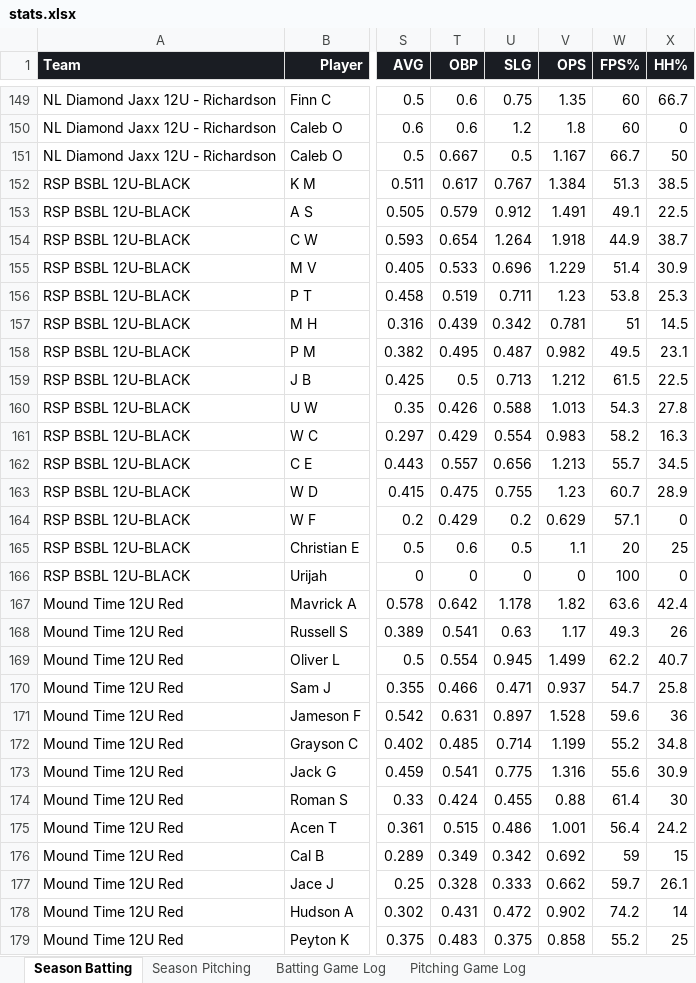
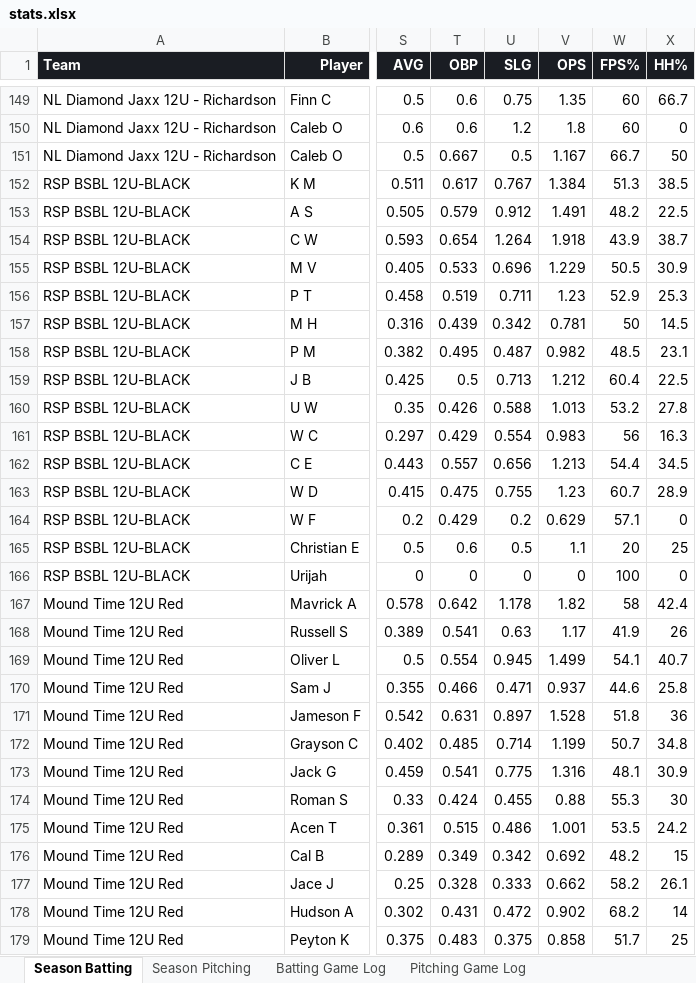
Before and after one commit to x4y89v78zy-glitch/baseball-stats, an Excel workbook: stats.xlsx, sheet Season Batting, drawn as a sheet; only a part is shown, gaps mark what is left out; values as stored, in another font and other column widths than the file's, no borders; the diff covers the shown part only; the diff names each change by its address in the sheet, - before the commit and + after, or states it on an @@ line.

```diff
--- a/stats.xlsx (sheet Season Batting)
+++ b/stats.xlsx (sheet Season Batting)
-W153 (FPS%): 49.1
+W153 (FPS%): 48.2
-W154 (FPS%): 44.9
+W154 (FPS%): 43.9
-W155 (FPS%): 51.4
+W155 (FPS%): 50.5
-W156 (FPS%): 53.8
+W156 (FPS%): 52.9
-W157 (FPS%): 51
+W157 (FPS%): 50
-W158 (FPS%): 49.5
+W158 (FPS%): 48.5
-W159 (FPS%): 61.5
+W159 (FPS%): 60.4
-W160 (FPS%): 54.3
+W160 (FPS%): 53.2
-W161 (FPS%): 58.2
+W161 (FPS%): 56
-W162 (FPS%): 55.7
+W162 (FPS%): 54.4
-W167 (FPS%): 63.6
+W167 (FPS%): 58
-W168 (FPS%): 49.3
+W168 (FPS%): 41.9
-W169 (FPS%): 62.2
+W169 (FPS%): 54.1
-W170 (FPS%): 54.7
+W170 (FPS%): 44.6
-W171 (FPS%): 59.6
+W171 (FPS%): 51.8
-W172 (FPS%): 55.2
+W172 (FPS%): 50.7
-W173 (FPS%): 55.6
+W173 (FPS%): 48.1
-W174 (FPS%): 61.4
+W174 (FPS%): 55.3
-W175 (FPS%): 56.4
+W175 (FPS%): 53.5
-W176 (FPS%): 59
+W176 (FPS%): 48.2
-W177 (FPS%): 59.7
+W177 (FPS%): 58.2
-W178 (FPS%): 74.2
+W178 (FPS%): 68.2
-W179 (FPS%): 55.2
+W179 (FPS%): 51.7
```
Also changed, not shown: 115 edited cells elsewhere in this sheet, sheet Pitching Game Log, sheet Season Pitching, 1 other file.
